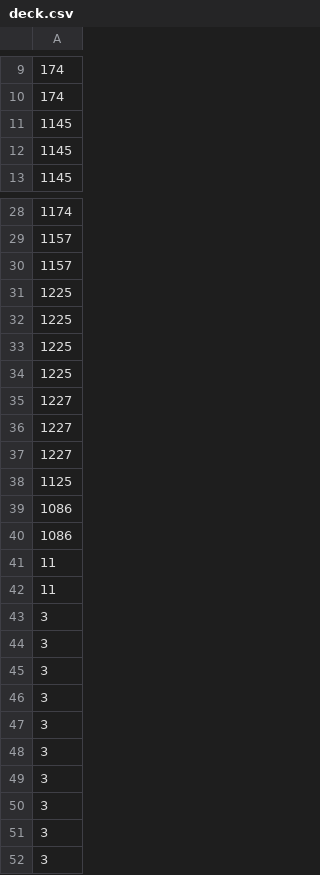
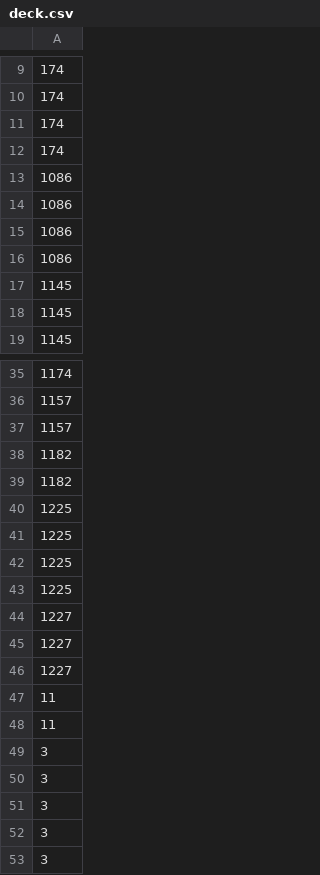
Before and after one commit to MohitSingh-2335/PTCG_AI_Battle_Challenge, a CSV file: simulation/submission/deck.csv, drawn as a sheet; only a part is shown, gaps mark what is left out; the shorter side is filled out with more unchanged rows; the diff covers the shown part only.

```diff
--- a/simulation/submission/deck.csv
+++ b/simulation/submission/deck.csv
@@ -10,2 +10,8 @@
 174
+174
+174
+1086
+1086
+1086
+1086
 1145
@@ -30,2 +37,4 @@
 1157
+1182
+1182
 1225
@@ -37,13 +46,4 @@
 1227
-1125
-1086
-1086
 11
 11
-3
-3
-3
-3
-3
-3
 3
```
Also changed, not shown: 1 added row elsewhere in this file, simulation/candidate_meta/deck.csv, 4 other files.
